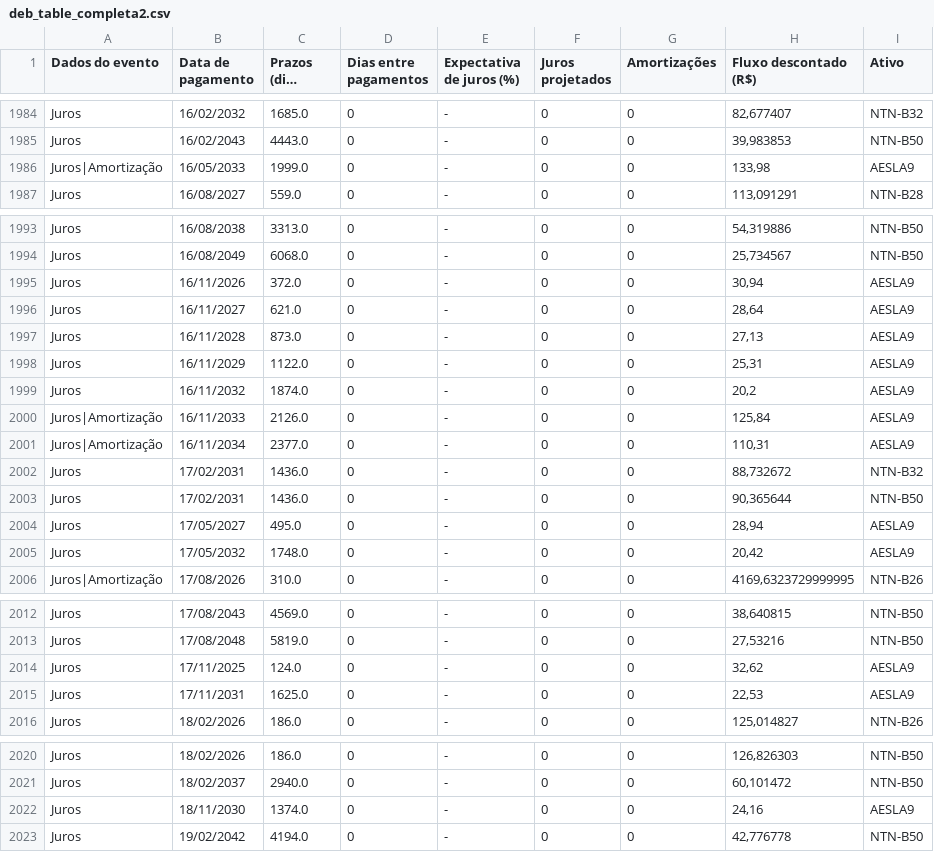
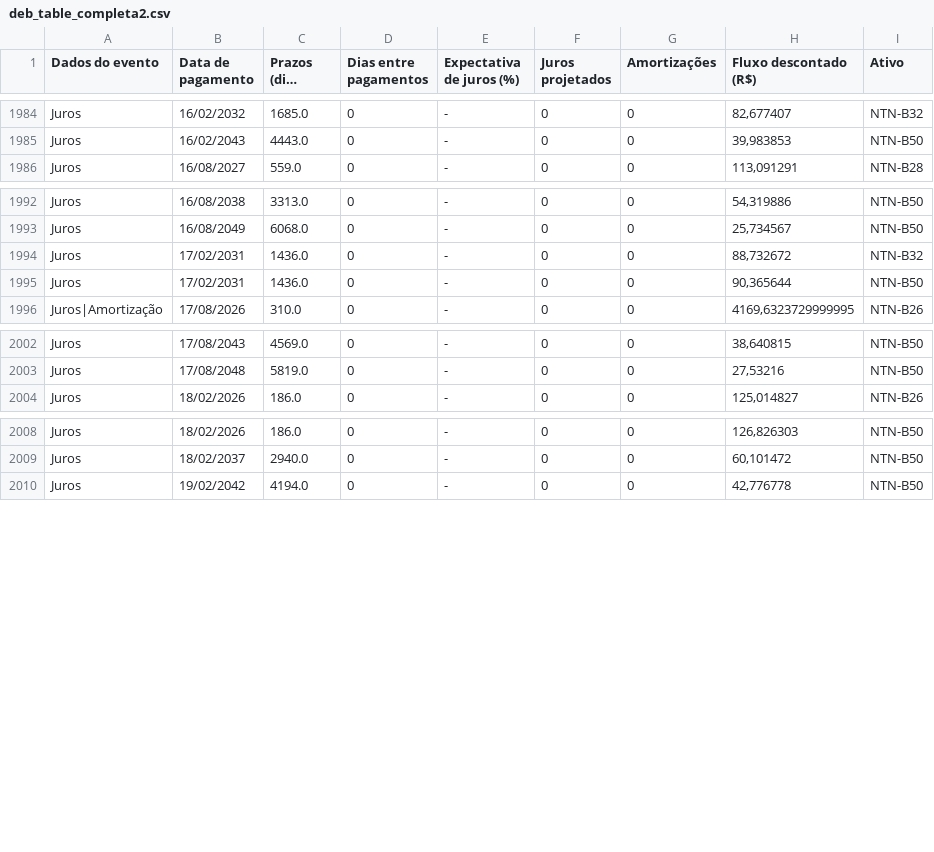
Before and after one commit to AFINVEST/Projeto-Hedge-IPCA, a CSV file: Dados/deb_table_completa2.csv, drawn as a sheet; only a part is shown, gaps mark what is left out; long unchanged cells end in …; the diff names each change by its address in the sheet, - before the commit and + after, or states it on an @@ line.

Commit message:
Dash Hedge IPCA ˜

```diff
--- a/Dados/deb_table_completa2.csv
+++ b/Dados/deb_table_completa2.csv
-row 1986: Juros|Amortização | 16/05/2033 | 1999.0 | 0 | - | 0 | 0 | 133,98 | AESLA9
-row 1995: Juros | 16/11/2026 | 372.0 | 0 | - | 0 | 0 | 30,94 | AESLA9
-row 1996: Juros | 16/11/2027 | 621.0 | 0 | - | 0 | 0 | 28,64 | AESLA9
-row 1997: Juros | 16/11/2028 | 873.0 | 0 | - | 0 | 0 | 27,13 | AESLA9
-row 1998: Juros | 16/11/2029 | 1122.0 | 0 | - | 0 | 0 | 25,31 | AESLA9
-row 1999: Juros | 16/11/2032 | 1874.0 | 0 | - | 0 | 0 | 20,2 | AESLA9
-row 2000: Juros|Amortização | 16/11/2033 | 2126.0 | 0 | - | 0 | 0 | 125,84 | AESLA9
-row 2001: Juros|Amortização | 16/11/2034 | 2377.0 | 0 | - | 0 | 0 | 110,31 | AESLA9
-row 2004: Juros | 17/05/2027 | 495.0 | 0 | - | 0 | 0 | 28,94 | AESLA9
-row 2005: Juros | 17/05/2032 | 1748.0 | 0 | - | 0 | 0 | 20,42 | AESLA9
-row 2014: Juros | 17/11/2025 | 124.0 | 0 | - | 0 | 0 | 32,62 | AESLA9
-row 2015: Juros | 17/11/2031 | 1625.0 | 0 | - | 0 | 0 | 22,53 | AESLA9
-row 2022: Juros | 18/11/2030 | 1374.0 | 0 | - | 0 | 0 | 24,16 | AESLA9
```
